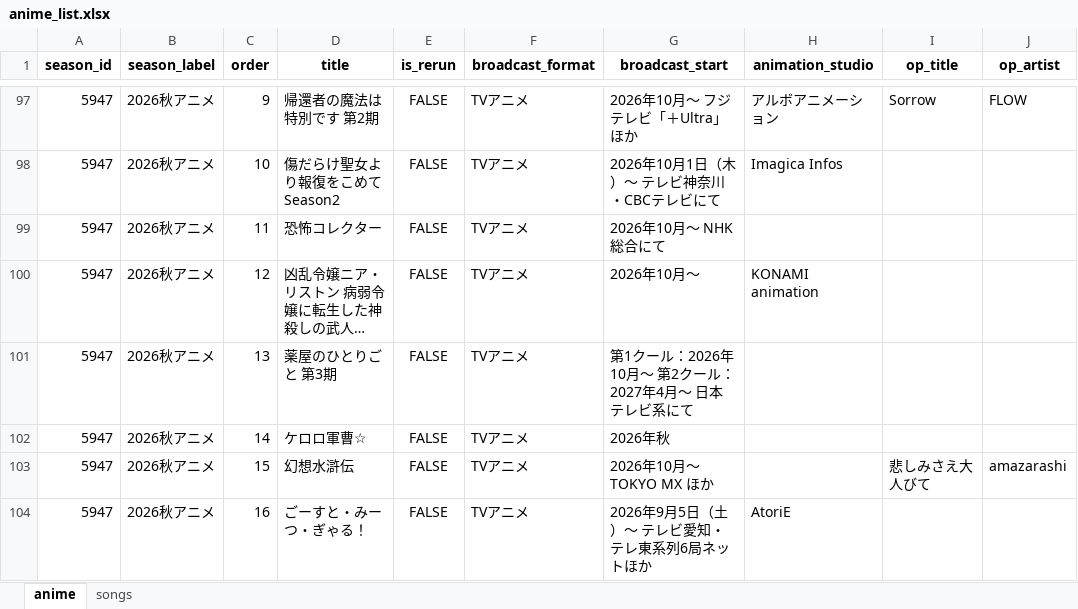
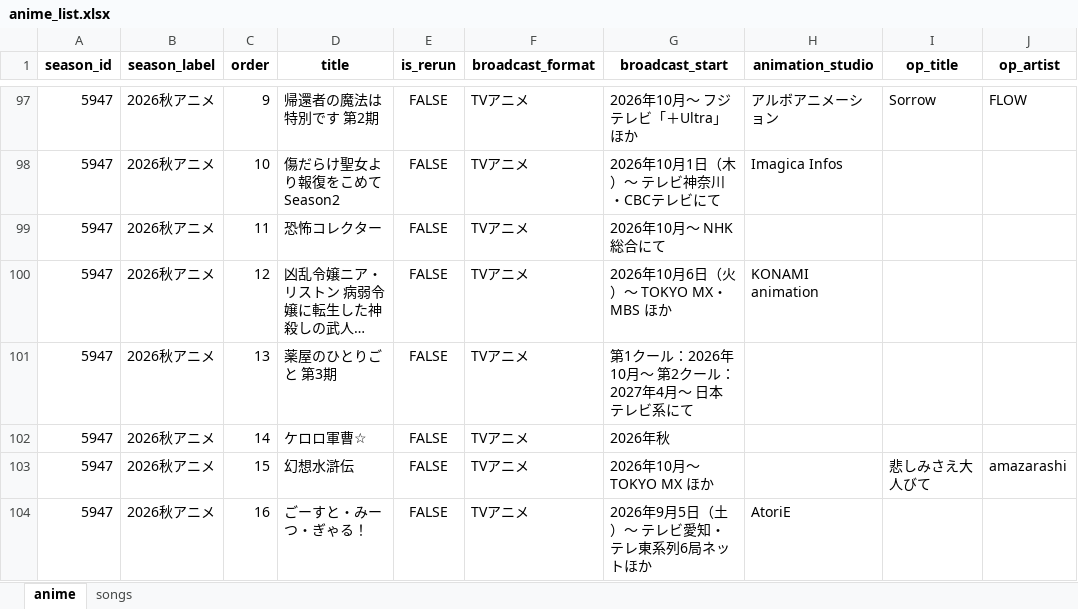
Before and after one commit to Anisong-Ranking/anime-list-updater, an Excel workbook: data/anime_list.xlsx, sheet anime, drawn as a sheet; only a part is shown, gaps mark what is left out; long unchanged cells end in …; values as stored, in another font and other column widths than the file's, no borders; the diff names each change by its address in the sheet, - before the commit and + after, or states it on an @@ line.

Commit message:
auto: anime list update (PC) 2026-07-30

```diff
--- a/data/anime_list.xlsx (sheet anime)
+++ b/data/anime_list.xlsx (sheet anime)
-G100 (broadcast_start): 2026年10月～
+G100 (broadcast_start): 2026年10月6日（火）～ TOKYO MX・MBS ほか
```
Also changed, not shown: sheet songs, 3 other files.
